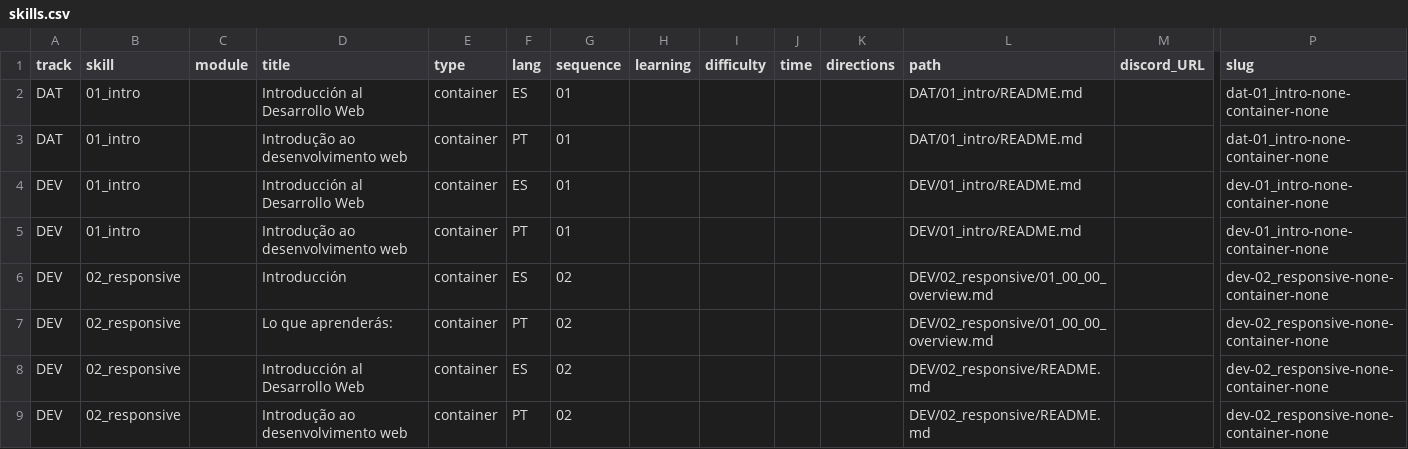
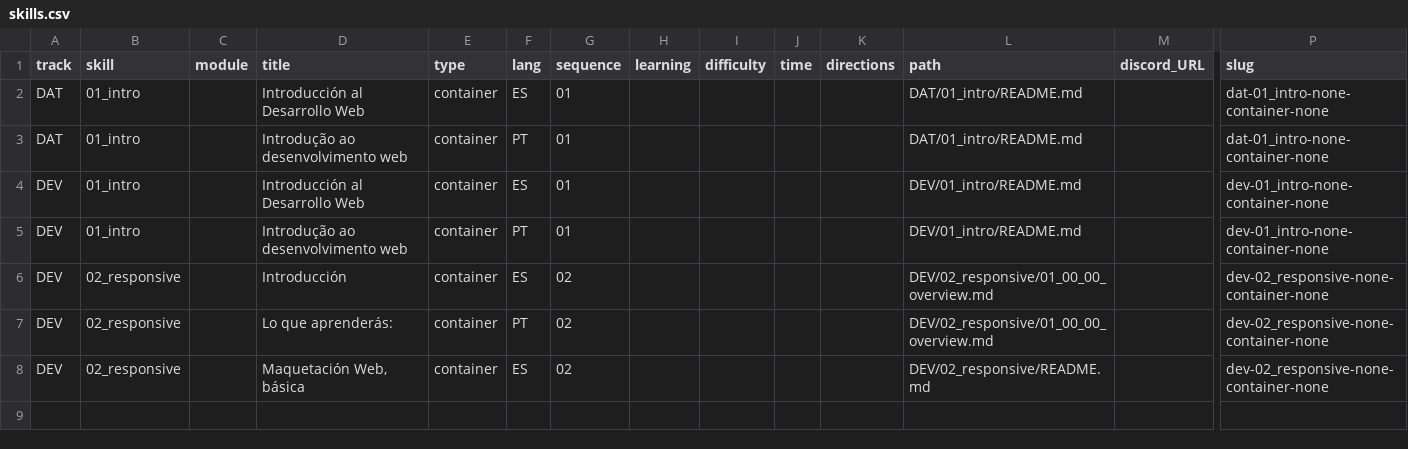
Before and after one commit to Laboratoria/digitaljumpstart-curriculum, a CSV file: skills.csv, drawn as a sheet; only a part is shown, gaps mark what is left out; rows hold the shown columns only; the diff names each change by its address in the sheet, - before the commit and + after, or states it on an @@ line.

```diff
--- a/skills.csv
+++ b/skills.csv
-D8 (title): Introducción al Desarrollo Web
+D8 (title): Maquetación Web, básica
-row 9: DEV | 02_responsive |  | Introdução ao desenvolvimento web | container | PT | 02 |  |  |  |  | DEV/02_responsive/README.md |  | dev-02_responsive-none-container-none
```
Also changed, not shown: activities.csv, markdown_files.csv, 9 other files.
